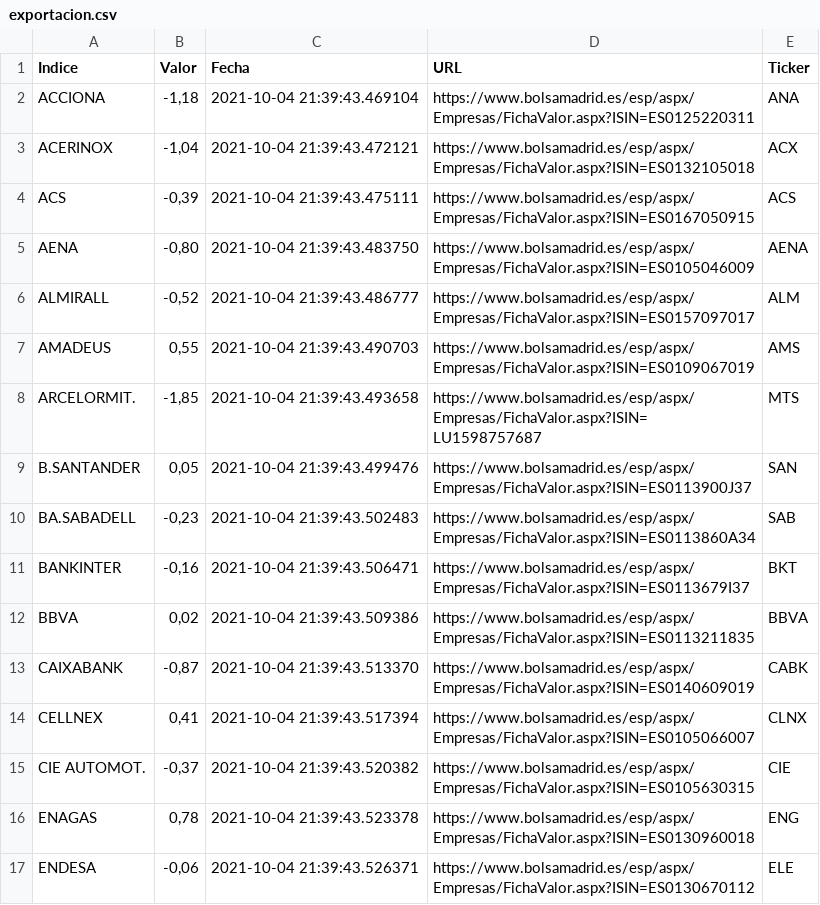
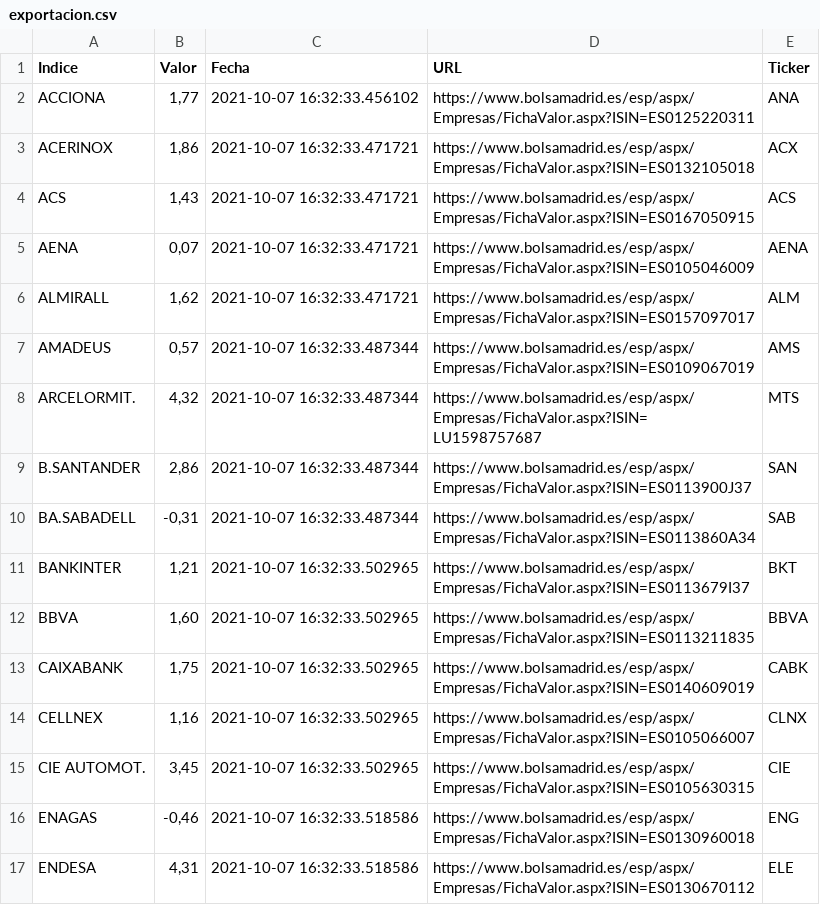
Before and after one commit to pptscdia2021/pp12021g2_a3-lasvegas, a CSV file: exportacion.csv, drawn as a sheet; only a part is shown; the diff covers the shown part only.

```diff
--- a/exportacion.csv
+++ b/exportacion.csv
@@ -1,17 +1,17 @@
 Indice,Valor,Fecha,URL,Ticker
-ACCIONA,"-1,18",2021-10-04 21:39:43.469104,https://www.bolsamadrid.es/esp/aspx/Empresas/FichaValor.aspx?ISIN=ES0125220311,ANA 
-ACERINOX,"-1,04",2021-10-04 21:39:43.472121,https://www.bolsamadrid.es/esp/aspx/Empresas/FichaValor.aspx?ISIN=ES0132105018,ACX 
-ACS,"-0,39",2021-10-04 21:39:43.475111,https://www.bolsamadrid.es/esp/aspx/Empresas/FichaValor.aspx?ISIN=ES0167050915,ACS 
-AENA,"-0,80",2021-10-04 21:39:43.483750,https://www.bolsamadrid.es/esp/aspx/Empresas/FichaValor.aspx?ISIN=ES0105046009,AENA 
-ALMIRALL,"-0,52",2021-10-04 21:39:43.486777,https://www.bolsamadrid.es/esp/aspx/Empresas/FichaValor.aspx?ISIN=ES0157097017,ALM 
-AMADEUS,"0,55",2021-10-04 21:39:43.490703,https://www.bolsamadrid.es/esp/aspx/Empresas/FichaValor.aspx?ISIN=ES0109067019,AMS 
-ARCELORMIT.,"-1,85",2021-10-04 21:39:43.493658,https://www.bolsamadrid.es/esp/aspx/Empresas/FichaValor.aspx?ISIN=LU1598757687,MTS 
-B.SANTANDER,"0,05",2021-10-04 21:39:43.499476,https://www.bolsamadrid.es/esp/aspx/Empresas/FichaValor.aspx?ISIN=ES0113900J37,SAN 
-BA.SABADELL,"-0,23",2021-10-04 21:39:43.502483,https://www.bolsamadrid.es/esp/aspx/Empresas/FichaValor.aspx?ISIN=ES0113860A34,SAB 
-BANKINTER,"-0,16",2021-10-04 21:39:43.506471,https://www.bolsamadrid.es/esp/aspx/Empresas/FichaValor.aspx?ISIN=ES0113679I37,BKT 
-BBVA,"0,02",2021-10-04 21:39:43.509386,https://www.bolsamadrid.es/esp/aspx/Empresas/FichaValor.aspx?ISIN=ES0113211835,BBVA 
-CAIXABANK,"-0,87",2021-10-04 21:39:43.513370,https://www.bolsamadrid.es/esp/aspx/Empresas/FichaValor.aspx?ISIN=ES0140609019,CABK 
-CELLNEX,"0,41",2021-10-04 21:39:43.517394,https://www.bolsamadrid.es/esp/aspx/Empresas/FichaValor.aspx?ISIN=ES0105066007,CLNX 
-CIE AUTOMOT.,"-0,37",2021-10-04 21:39:43.520382,https://www.bolsamadrid.es/esp/aspx/Empresas/FichaValor.aspx?ISIN=ES0105630315,CIE 
-ENAGAS,"0,78",2021-10-04 21:39:43.523378,https://www.bolsamadrid.es/esp/aspx/Empresas/FichaValor.aspx?ISIN=ES0130960018,ENG 
-ENDESA,"-0,06",2021-10-04 21:39:43.526371,https://www.bolsamadrid.es/esp/aspx/Empresas/FichaValor.aspx?ISIN=ES0130670112,ELE 
+ACCIONA,"1,77",2021-10-07 16:32:33.456102,https://www.bolsamadrid.es/esp/aspx/Empresas/FichaValor.aspx?ISIN=ES0125220311,ANA 
+ACERINOX,"1,86",2021-10-07 16:32:33.471721,https://www.bolsamadrid.es/esp/aspx/Empresas/FichaValor.aspx?ISIN=ES0132105018,ACX 
+ACS,"1,43",2021-10-07 16:32:33.471721,https://www.bolsamadrid.es/esp/aspx/Empresas/FichaValor.aspx?ISIN=ES0167050915,ACS 
+AENA,"0,07",2021-10-07 16:32:33.471721,https://www.bolsamadrid.es/esp/aspx/Empresas/FichaValor.aspx?ISIN=ES0105046009,AENA 
+ALMIRALL,"1,62",2021-10-07 16:32:33.471721,https://www.bolsamadrid.es/esp/aspx/Empresas/FichaValor.aspx?ISIN=ES0157097017,ALM 
+AMADEUS,"0,57",2021-10-07 16:32:33.487344,https://www.bolsamadrid.es/esp/aspx/Empresas/FichaValor.aspx?ISIN=ES0109067019,AMS 
+ARCELORMIT.,"4,32",2021-10-07 16:32:33.487344,https://www.bolsamadrid.es/esp/aspx/Empresas/FichaValor.aspx?ISIN=LU1598757687,MTS 
+B.SANTANDER,"2,86",2021-10-07 16:32:33.487344,https://www.bolsamadrid.es/esp/aspx/Empresas/FichaValor.aspx?ISIN=ES0113900J37,SAN 
+BA.SABADELL,"-0,31",2021-10-07 16:32:33.487344,https://www.bolsamadrid.es/esp/aspx/Empresas/FichaValor.aspx?ISIN=ES0113860A34,SAB 
+BANKINTER,"1,21",2021-10-07 16:32:33.502965,https://www.bolsamadrid.es/esp/aspx/Empresas/FichaValor.aspx?ISIN=ES0113679I37,BKT 
+BBVA,"1,60",2021-10-07 16:32:33.502965,https://www.bolsamadrid.es/esp/aspx/Empresas/FichaValor.aspx?ISIN=ES0113211835,BBVA 
+CAIXABANK,"1,75",2021-10-07 16:32:33.502965,https://www.bolsamadrid.es/esp/aspx/Empresas/FichaValor.aspx?ISIN=ES0140609019,CABK 
+CELLNEX,"1,16",2021-10-07 16:32:33.502965,https://www.bolsamadrid.es/esp/aspx/Empresas/FichaValor.aspx?ISIN=ES0105066007,CLNX 
+CIE AUTOMOT.,"3,45",2021-10-07 16:32:33.502965,https://www.bolsamadrid.es/esp/aspx/Empresas/FichaValor.aspx?ISIN=ES0105630315,CIE 
+ENAGAS,"-0,46",2021-10-07 16:32:33.518586,https://www.bolsamadrid.es/esp/aspx/Empresas/FichaValor.aspx?ISIN=ES0130960018,ENG 
+ENDESA,"4,31",2021-10-07 16:32:33.518586,https://www.bolsamadrid.es/esp/aspx/Empresas/FichaValor.aspx?ISIN=ES0130670112,ELE 
```
Also changed, not shown: 38 edited cells elsewhere in this file, yahoo_finance.csv, 1 other file.
